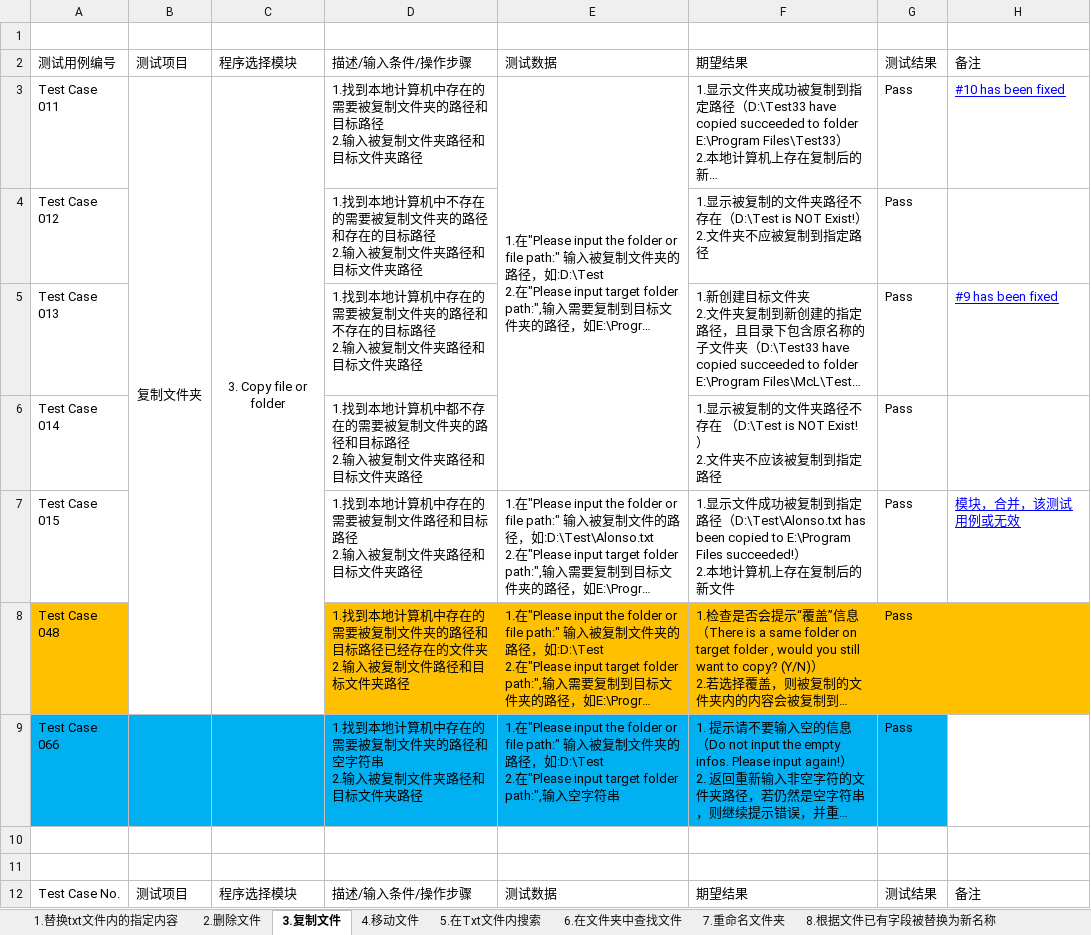
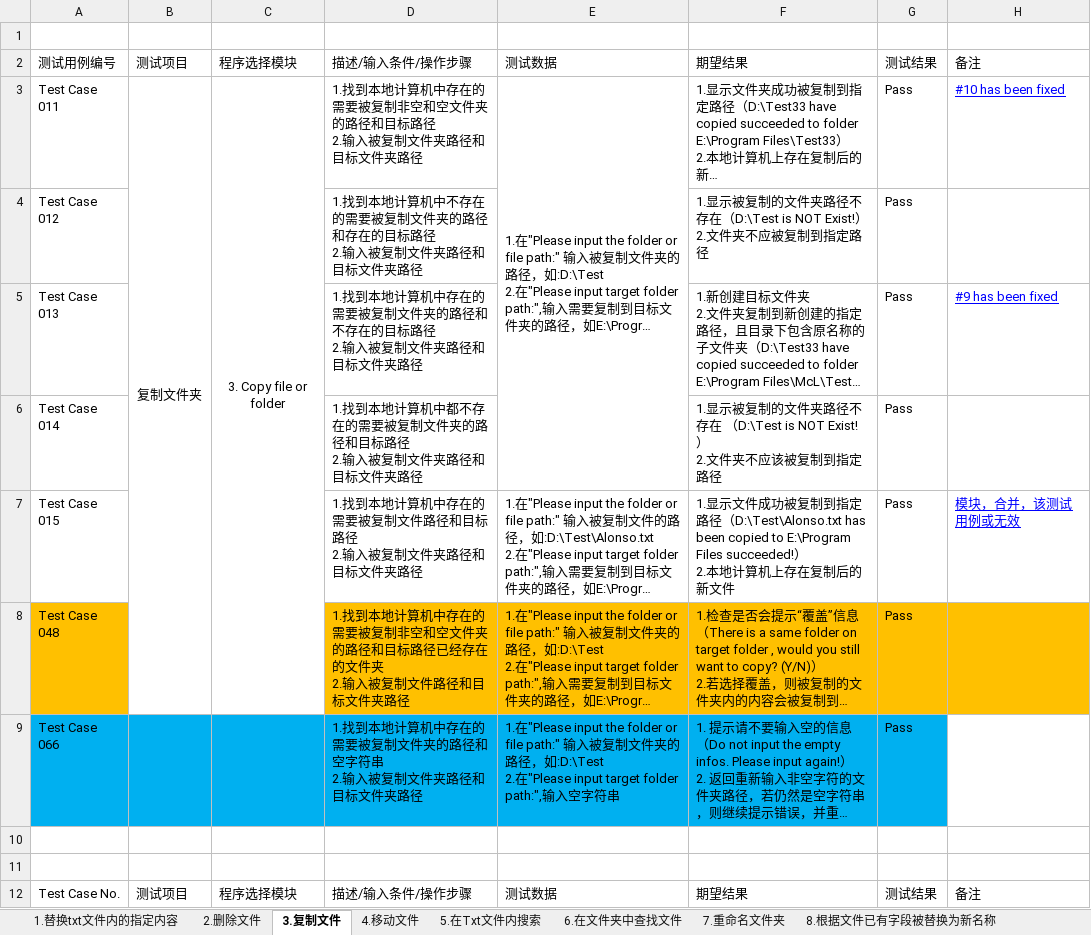
Before and after one commit to Eason0731/LegacyPython2, an Excel workbook: src/MyItems/Test Cases for FileOperation.xlsx, sheet 3.复制文件, drawn as a sheet; only a part is shown; long unchanged cells end in …; values as stored, in another font and other column widths than the file's, no borders; the diff names each change by its address in the sheet, - before the commit and + after, or states it on an @@ line.

```diff
--- a/src/MyItems/Test Cases for FileOperation.xlsx (sheet 3.复制文件)
+++ b/src/MyItems/Test Cases for FileOperation.xlsx (sheet 3.复制文件)
-D3: …要被复制文件夹的…
+D3: …要被复制非空和空文件夹的…
-D8: …要被复制文件夹的…
+D8: …要被复制非空和空文件夹的…
```
Also changed, not shown: sheet 4.移动文件.
